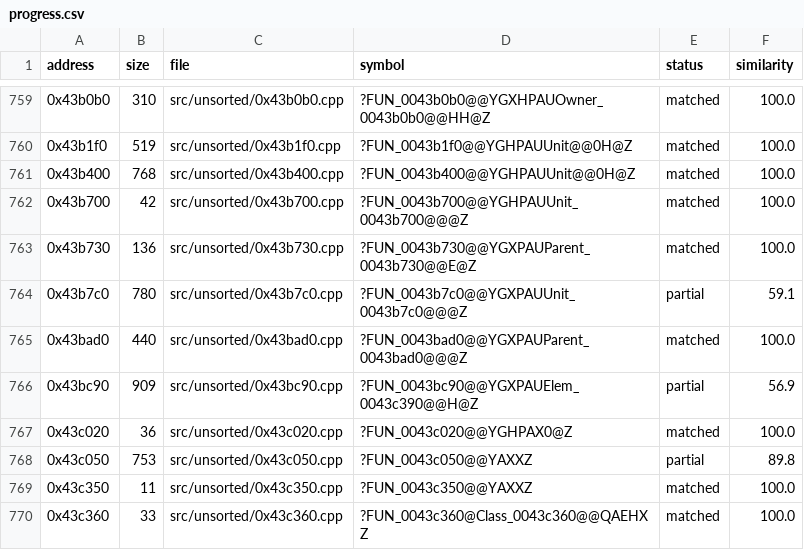
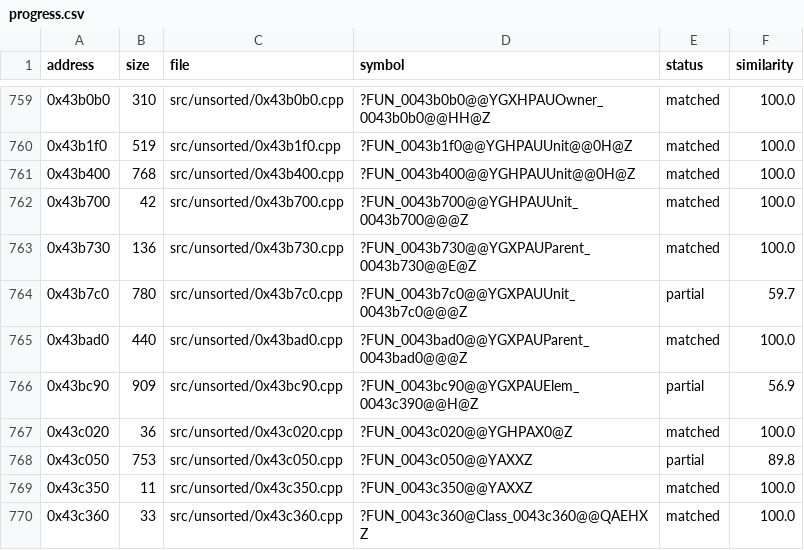
Before and after one commit to CubeB/byte-tactics, a CSV file: data/progress.csv, drawn as a sheet; only a part is shown, gaps mark what is left out.

```diff
--- a/data/progress.csv
+++ b/data/progress.csv
@@ -763,3 +763,3 @@ address,size,file,symbol,status,similarity
 0x43b730,136,src/unsorted/0x43b730.cpp,?FUN_0043b730@@YGXPAUParent_0043b730@@E@Z,matched,100.0
-0x43b7c0,780,src/unsorted/0x43b7c0.cpp,?FUN_0043b7c0@@YGXPAUUnit_0043b7c0@@@Z,partial,59.1
+0x43b7c0,780,src/unsorted/0x43b7c0.cpp,?FUN_0043b7c0@@YGXPAUUnit_0043b7c0@@@Z,partial,59.7
 0x43bad0,440,src/unsorted/0x43bad0.cpp,?FUN_0043bad0@@YGXPAUParent_0043bad0@@@Z,matched,100.0
```
Also changed, not shown: data/attempts.csv, data/batches.csv, 1 other file.
